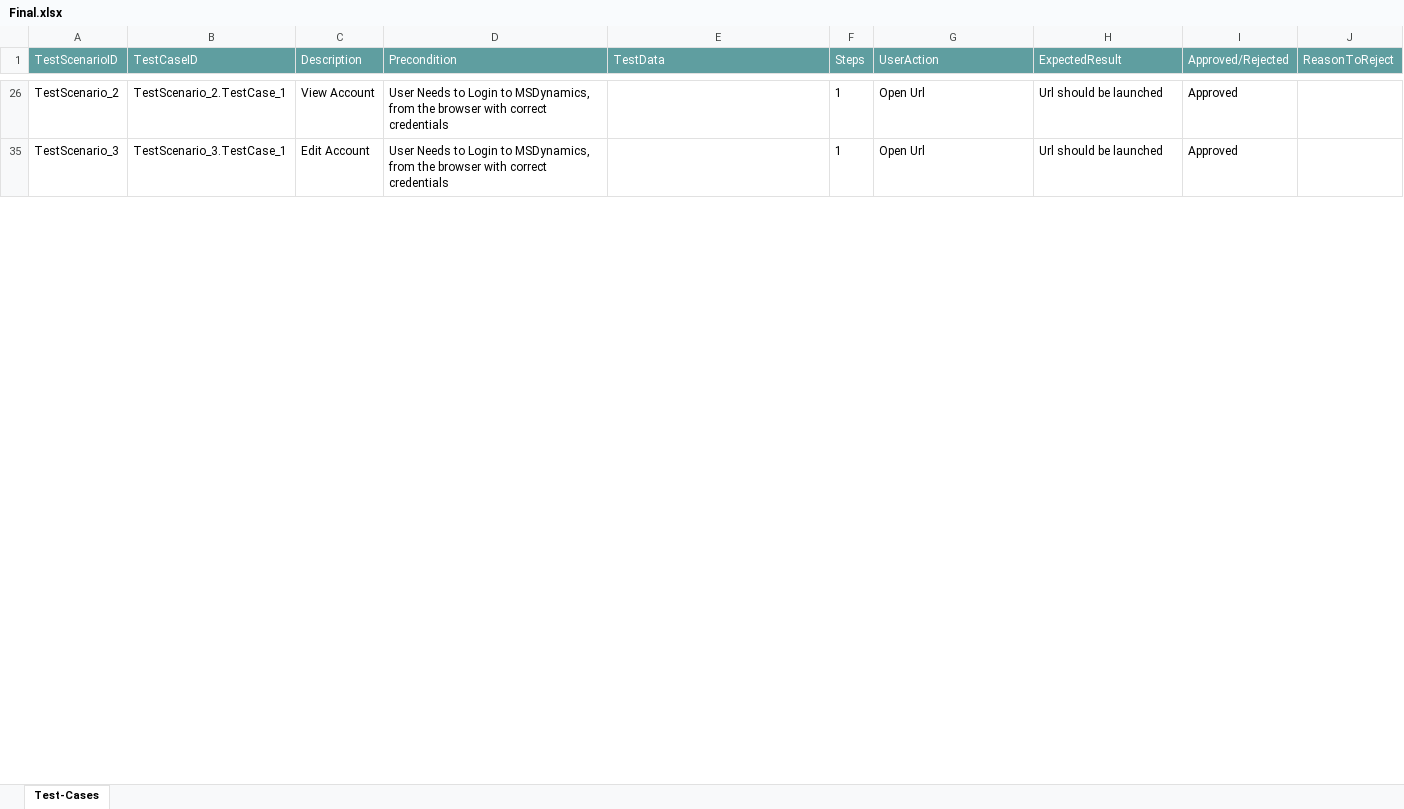
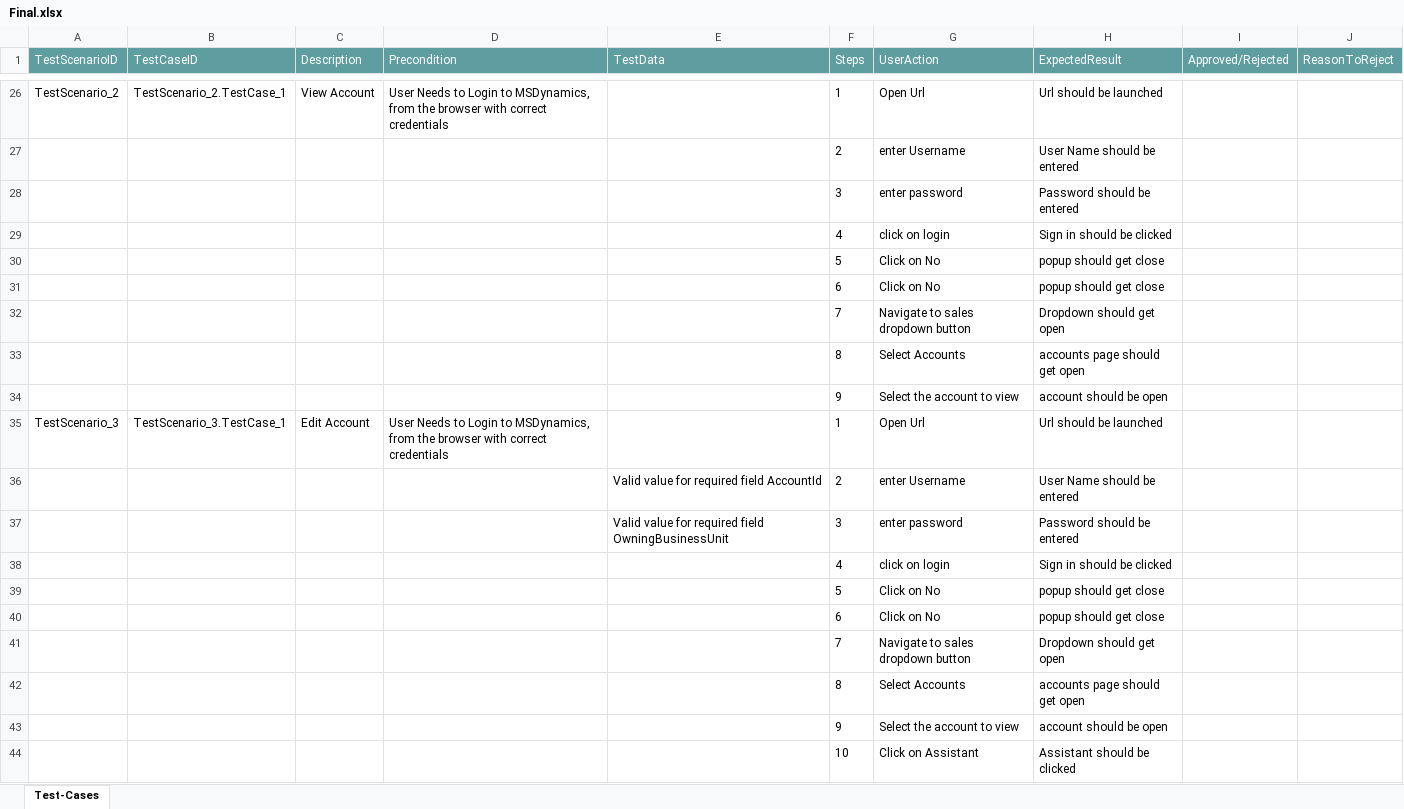
Before and after one commit to ShaikMohamedIrfan/MSDynamics, an Excel workbook: Final.xlsx, sheet Test-Cases, drawn as a sheet; only a part is shown, gaps mark what is left out; values as stored, in another font and other column widths than the file's, no borders; table styles not drawn; the diff covers the shown part only; the diff names each change by its address in the sheet, - before the commit and + after, or states it on an @@ line.

Commit message:
Initial Commit for Verification of Test cases

```diff
--- a/Final.xlsx (sheet Test-Cases)
+++ b/Final.xlsx (sheet Test-Cases)
-I26 (Approved/Rejected): Approved
+I26 (Approved/Rejected): (empty)
@@ row 27 unhidden:  |  |  |  |  | 2 | enter Username | User Name should be entered @@
@@ row 28 unhidden:  |  |  |  |  | 3 | enter password | Password should be entered @@
@@ row 29 unhidden:  |  |  |  |  | 4 | click on login | Sign in should be clicked @@
@@ row 30 unhidden:  |  |  |  |  | 5 | Click on No | popup should get close @@
@@ row 31 unhidden:  |  |  |  |  | 6 | Click on No | popup should get close @@
@@ row 32 unhidden:  |  |  |  |  | 7 | Navigate to sales dropdown button | Dropdown should get open @@
@@ row 33 unhidden:  |  |  |  |  | 8 | Select Accounts | accounts page should get open @@
@@ row 34 unhidden:  |  |  |  |  | 9 | Select the account to view | account should be open @@
-I35 (Approved/Rejected): Approved
+I35 (Approved/Rejected): (empty)
@@ row 36 unhidden:  |  |  |  | Valid value for required field AccountId | 2 | enter Username | User Name should be entered @@
@@ row 37 unhidden:  |  |  |  | Valid value for required field OwningBusinessUnit | 3 | enter password | Password should be entered @@
@@ row 38 unhidden:  |  |  |  |  | 4 | click on login | Sign in should be clicked @@
@@ row 39 unhidden:  |  |  |  |  | 5 | Click on No | popup should get close @@
@@ row 40 unhidden:  |  |  |  |  | 6 | Click on No | popup should get close @@
@@ row 41 unhidden:  |  |  |  |  | 7 | Navigate to sales dropdown button | Dropdown should get open @@
@@ row 42 unhidden:  |  |  |  |  | 8 | Select Accounts | accounts page should get open @@
@@ row 43 unhidden:  |  |  |  |  | 9 | Select the account to view | account should be open @@
@@ row 44 unhidden:  |  |  |  |  | 10 | Click on Assistant | Assistant should be clicked @@
```
Also changed, not shown: 1 added row, 38 hidden or unhidden rows and 3 edited cells elsewhere in this sheet, hidden cells.
